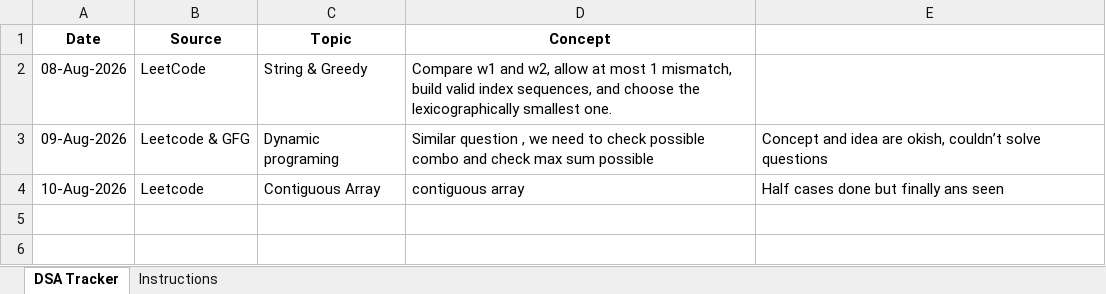
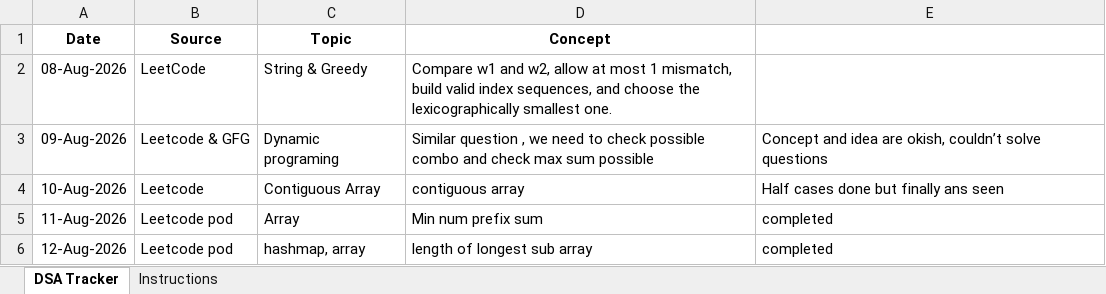
Before and after one commit to jayanthid557/Leet-codes-DSA-Journey, an Excel workbook: DSA_Tracker.xlsx, sheet DSA Tracker, drawn as a sheet; values as stored, in another font and other column widths than the file's, no borders; the diff names each change by its address in the sheet, - before the commit and + after, or states it on an @@ line.

Commit message:
Tracker update

```diff
--- a/DSA_Tracker.xlsx (sheet DSA Tracker)
+++ b/DSA_Tracker.xlsx (sheet DSA Tracker)
+row 5: 11-Aug-2026 | Leetcode pod | Array | Min num prefix sum | completed
+row 6: 12-Aug-2026 | Leetcode pod | hashmap, array | length of longest sub array | completed
```
